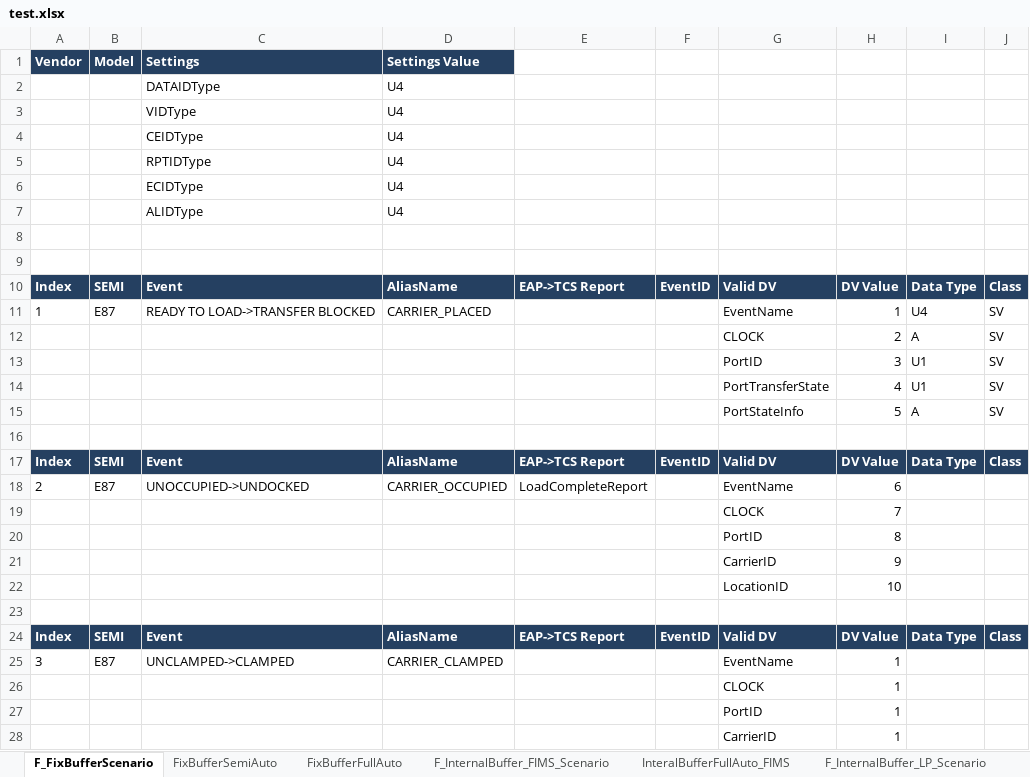
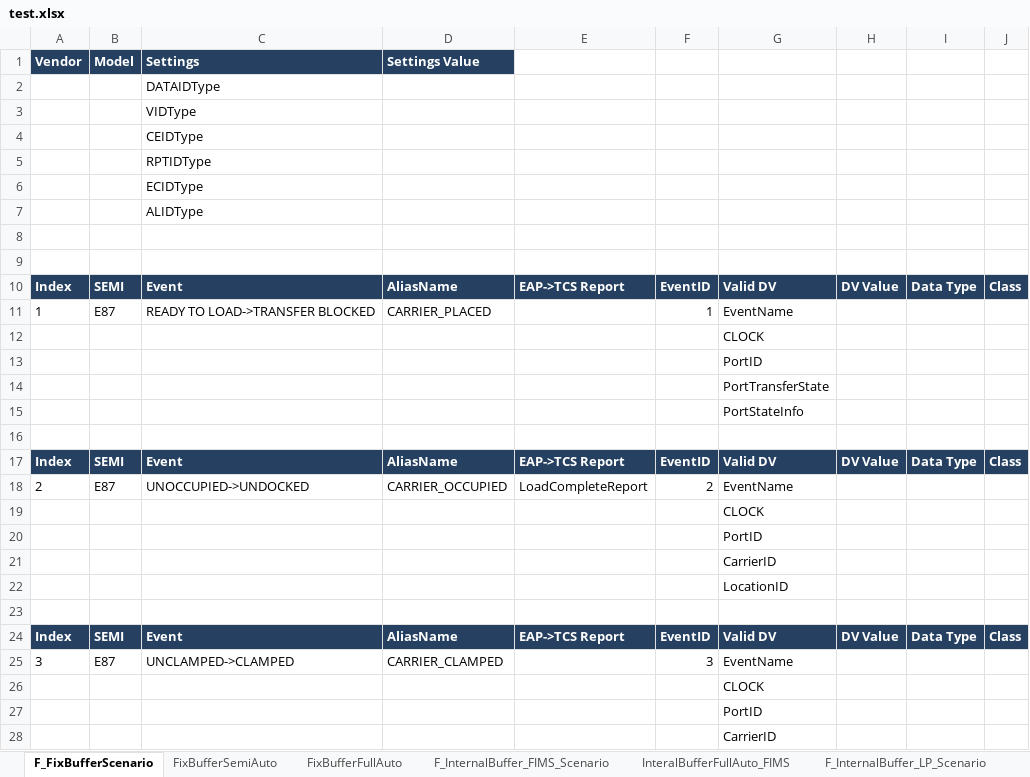
Before and after one commit to e0433002/ScenarioToConfig, an Excel workbook: test.xlsx, sheet F_FixBufferScenario, drawn as a sheet; only a part is shown; values as stored, in another font and other column widths than the file's, no borders; removed rows and columns are numbered as before the commit, all else as after; the diff covers the shown part only; the diff names each change by its address in the sheet, - before the commit and + after, or states it on an @@ line.

Commit message:
[JHICC][ScenarioToConfig] Convert Events, Reports, ReportLinks
Implement convert Events, Reports, ReportLinks
Add README file

```diff
--- a/test.xlsx (sheet F_FixBufferScenario)
+++ b/test.xlsx (sheet F_FixBufferScenario)
-D2:D7 (Settings Value): U4
+D2:D7 (Settings Value): (empty)
-F11: (empty)
+F11: 1
-H11: 1
+H11: (empty)
-I11: U4
+I11: (empty)
-J11: SV
+J11: (empty)
-row 12:  |  |  |  |  |  | CLOCK | 2 | A | SV
-row 13:  |  |  |  |  |  | PortID | 3 | U1 | SV
-row 14:  |  |  |  |  |  | PortTransferState | 4 | U1 | SV
-row 15:  |  |  |  |  |  | PortStateInfo | 5 | A | SV
+row 12:  |  |  |  |  |  | CLOCK
+row 13:  |  |  |  |  |  | PortID
+row 14:  |  |  |  |  |  | PortTransferState
+row 15:  |  |  |  |  |  | PortStateInfo
-F18: (empty)
+F18: 2
-H18: 6
+H18: (empty)
-H19: 7
+H19: (empty)
-H20: 8
+H20: (empty)
-H21: 9
+H21: (empty)
-H22: 10
+H22: (empty)
-F25: (empty)
+F25: 3
-H25:H28: 1
+H25:H28: (empty)
```
Also changed, not shown: 28 edited cells elsewhere in this sheet, sheet F_InternalBuffer_LP_Scenario, sheet F_Generic_Scenario, other sheet tabs, 4 other files.
